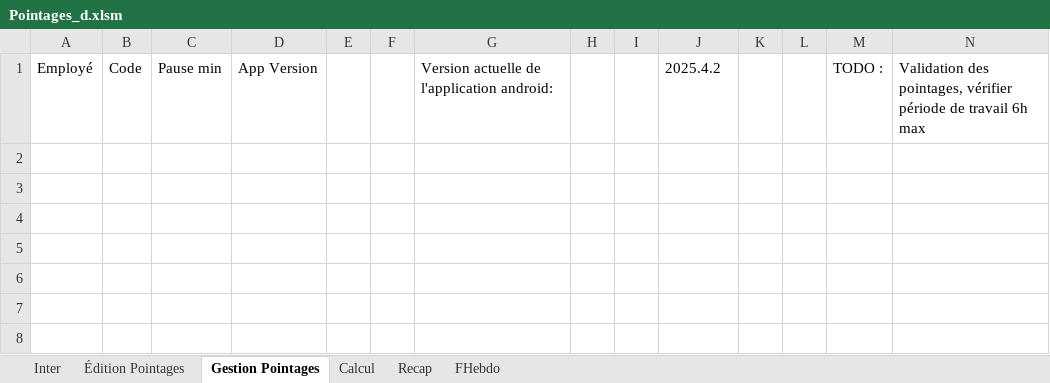
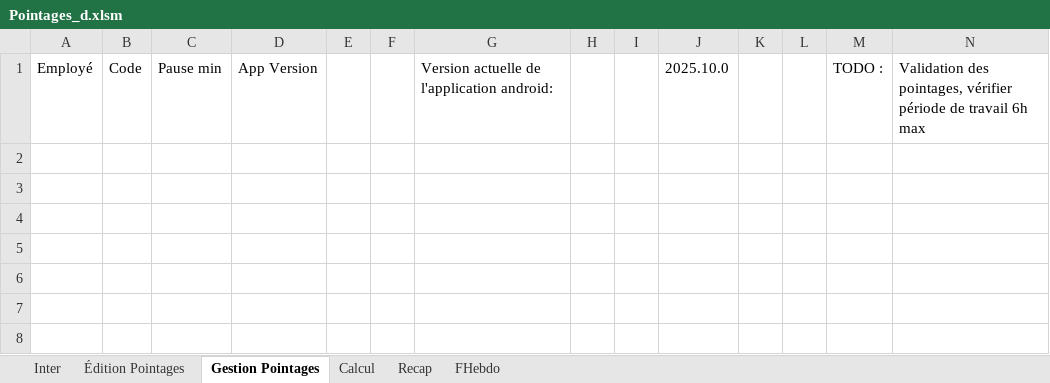
Before and after one commit to avigeilpro/PointagesXL, an Excel workbook: Pointages/Pointages_d.xlsm, sheet Gestion Pointages, drawn as a sheet; only a part is shown; values as stored, in another font and other column widths than the file's, no borders; charts and pictures and table styles not drawn; the diff names each change by its address in the sheet, - before the commit and + after, or states it on an @@ line.

```diff
--- a/Pointages/Pointages_d.xlsm (sheet Gestion Pointages)
+++ b/Pointages/Pointages_d.xlsm (sheet Gestion Pointages)
-J1: 2025.4.2
+J1: 2025.10.0
```
Also changed, not shown: sheet Calcul, sheet Inter, sheet Recap, formulas that keep their value, charts or pictures.
